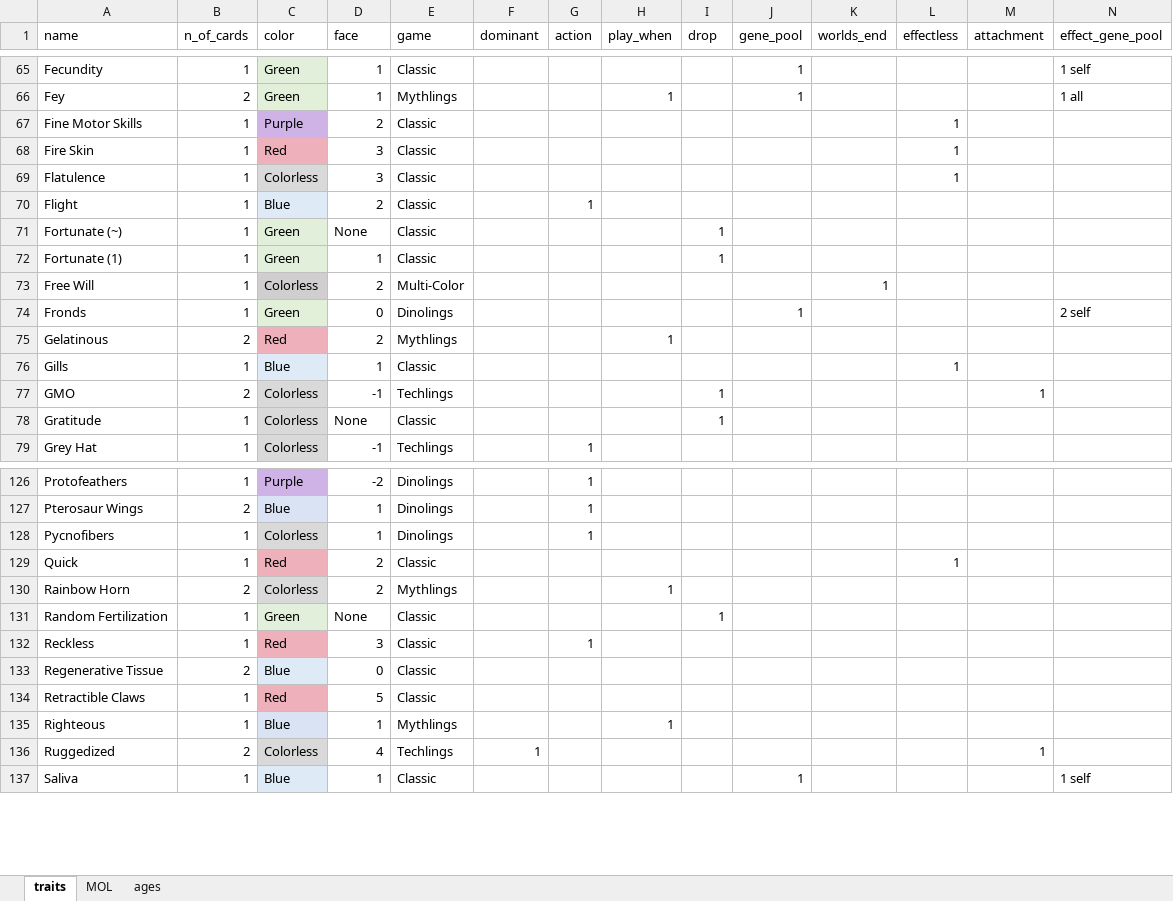
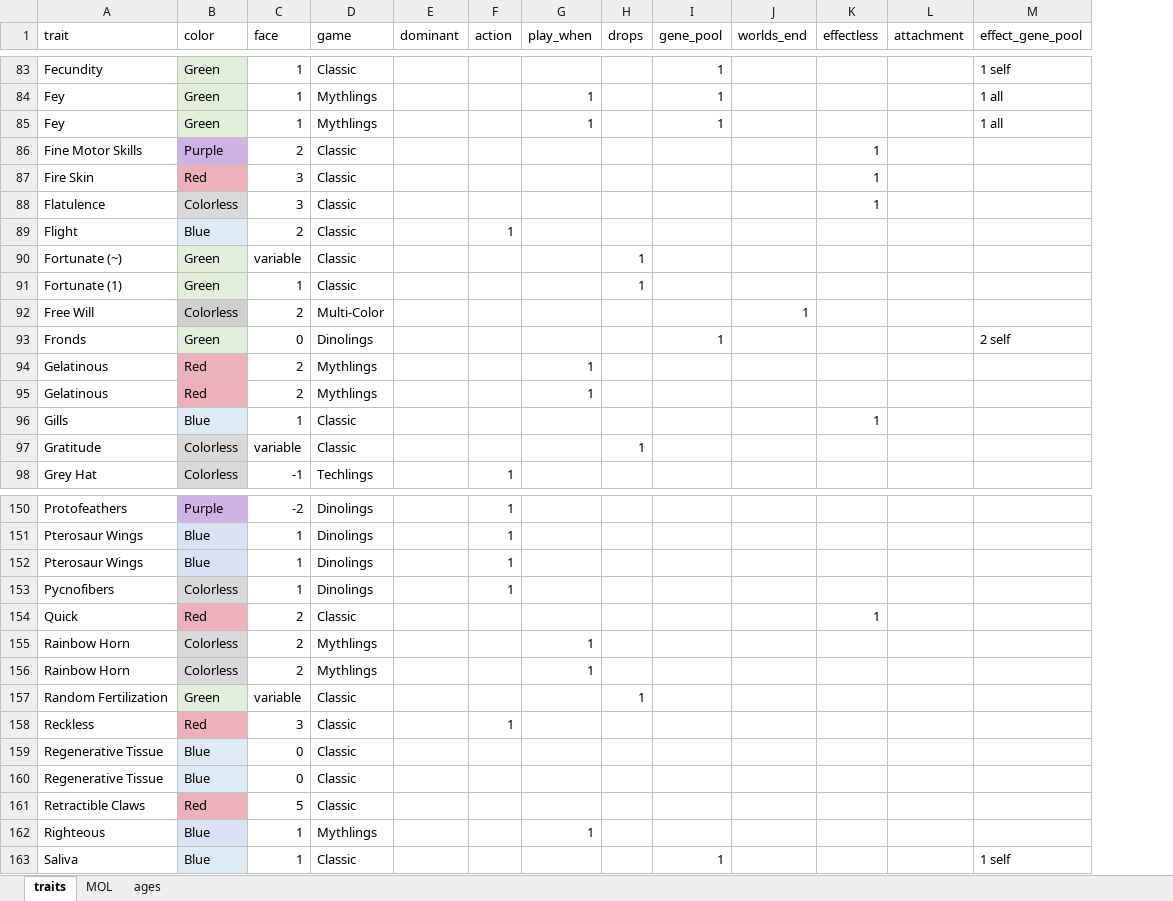
Before and after one commit to azabicki/DoomPy, an Excel workbook: DoomPy/files/cards.xlsx, sheet traits, drawn as a sheet; only a part is shown, gaps mark what is left out; values as stored, in another font and other column widths than the file's, no borders; table styles not drawn; removed rows and columns are numbered as before the commit, all else as after; rows hold the shown columns only; the diff covers the shown part only; the diff names each change by its address in the sheet, - before the commit and + after, or states it on an @@ line.

Commit message:
HUUUUUUGE: changed from _label_ to _index_ based handling of cards

```diff
--- a/DoomPy/files/cards.xlsx (sheet traits)
+++ b/DoomPy/files/cards.xlsx (sheet traits)
-column B (n_of_cards), rows 65-76: 1 | 2 | 1 | 1 | 1 | 1 | 1 | 1 | 1 | 1 | 2 | 1; rows 78-79: 1 | 1; rows 126-135: 1 | 2 | 1 | 1 | 2 | 1 | 1 | 2 | 1 | 1; row 137: 1
-A1: name
+A1: trait
-H1: drop
+H1: drops
+row 85: Fey | Green | 1 | Mythlings |  |  | 1 |  | 1 |  |  |  | 1 all
-C90 (face): None
+C90 (face): variable
+row 95: Gelatinous | Red | 2 | Mythlings |  |  | 1
@@ row 77 moved to row 7: GMO @@
-C97 (face): None
+C97 (face): variable
+row 152: Pterosaur Wings | Blue | 1 | Dinolings |  | 1
+row 156: Rainbow Horn | Colorless | 2 | Mythlings |  |  | 1
-C157 (face): None
+C157 (face): variable
+row 159: Regenerative Tissue | Blue | 0 | Classic
@@ row 136 moved to row 15: Ruggedized @@
```
Also changed, not shown: 31 added rows, 1 removed row, 8 moved rows and 5 edited cells elsewhere in this sheet, sheet ages, 6 other files.
